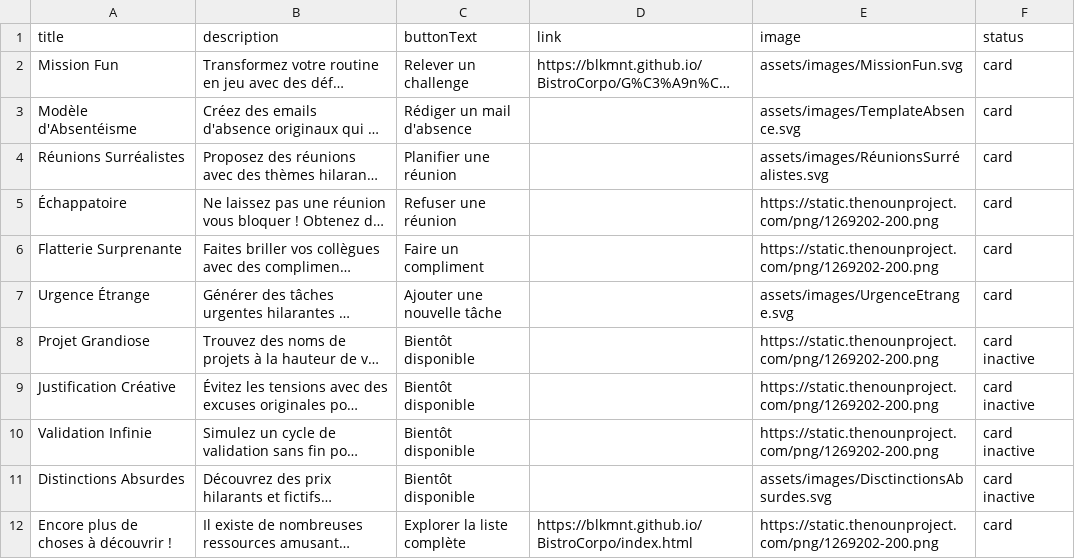
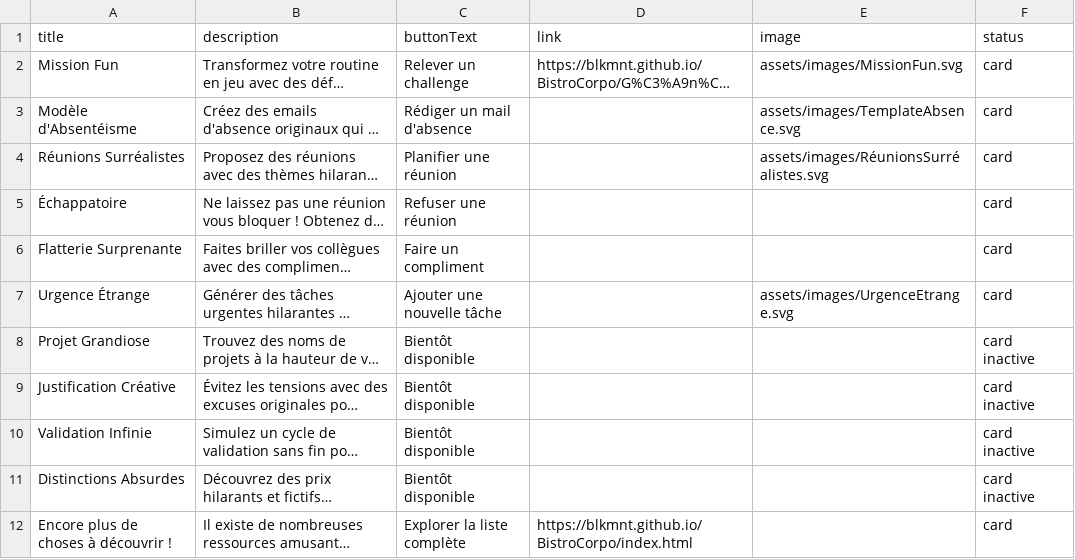
Before and after one commit to blkmnt/BistroCorpo, a CSV file: assets/csv/tools.csv, drawn as a sheet; long unchanged cells end in …; the diff names each change by its address in the sheet, - before the commit and + after, or states it on an @@ line.

Commit message:
Update tools.csv

```diff
--- a/assets/csv/tools.csv
+++ b/assets/csv/tools.csv
-E5:E6 (image): https://static.thenounproject.com/png/1269202-200.png
+E5:E6 (image): (empty)
-E8:E10 (image): https://static.thenounproject.com/png/1269202-200.png
+E8:E10 (image): (empty)
-E11 (image): assets/images/DisctinctionsAbsurdes.svg
+E11 (image): (empty)
-E12 (image): https://static.thenounproject.com/png/1269202-200.png
+E12 (image): (empty)
```
